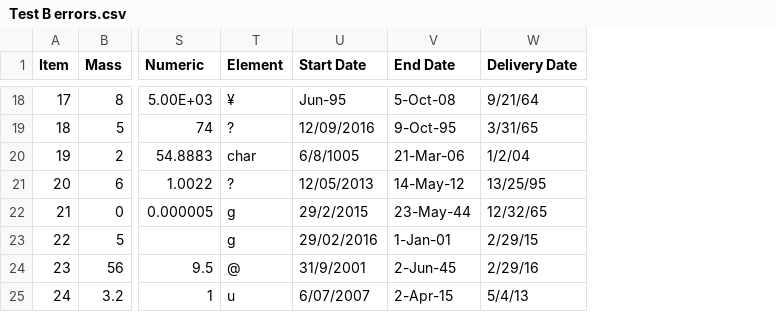
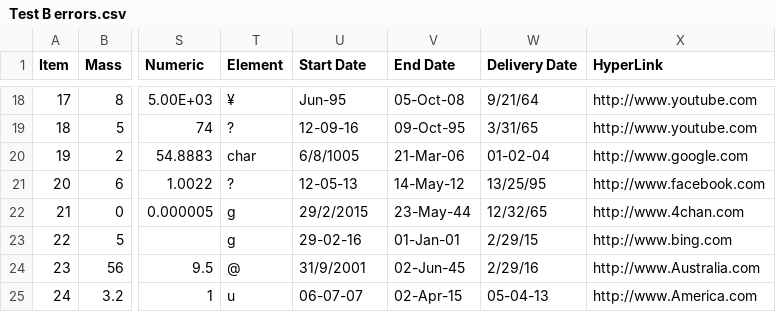
Before and after one commit to Alastairsc/CITS4406-Assignment2, a CSV file: csv_files/Test B errors.csv, drawn as a sheet; only a part is shown, gaps mark what is left out; the diff covers the shown part only; the diff names each change by its address in the sheet, - before the commit and + after, or states it on an @@ line.

Commit message:
Edited Sphinx documentation to include template_reader, added empty cell checks to all types, fixed hyperlink error checks

```diff
--- a/csv_files/Test B errors.csv
+++ b/csv_files/Test B errors.csv
+column X (HyperLink), rows 18-25: http://www.youtube.com | http://www.youtube.com | http://www.google.com | http://www.facebook.com | http://www.4chan.com | http://www.bing.com | http://www.Australia.com | http://www.America.com
-V18 (End Date): 5-Oct-08
+V18 (End Date): 05-Oct-08
-U19 (Start Date): 12/09/2016
+U19 (Start Date): 12-09-16
-V19 (End Date): 9-Oct-95
+V19 (End Date): 09-Oct-95
-W20 (Delivery Date): 1/2/04
+W20 (Delivery Date): 01-02-04
-U21 (Start Date): 12/05/2013
+U21 (Start Date): 12-05-13
-U23 (Start Date): 29/02/2016
+U23 (Start Date): 29-02-16
-V23 (End Date): 1-Jan-01
+V23 (End Date): 01-Jan-01
-V24 (End Date): 2-Jun-45
+V24 (End Date): 02-Jun-45
-U25 (Start Date): 6/07/2007
+U25 (Start Date): 06-07-07
-V25 (End Date): 2-Apr-15
+V25 (End Date): 02-Apr-15
-W25 (Delivery Date): 5/4/13
+W25 (Delivery Date): 05-04-13
```
Also changed, not shown: 31 edited cells elsewhere in this file, csv_files/Test B.csv, 41 other files.
